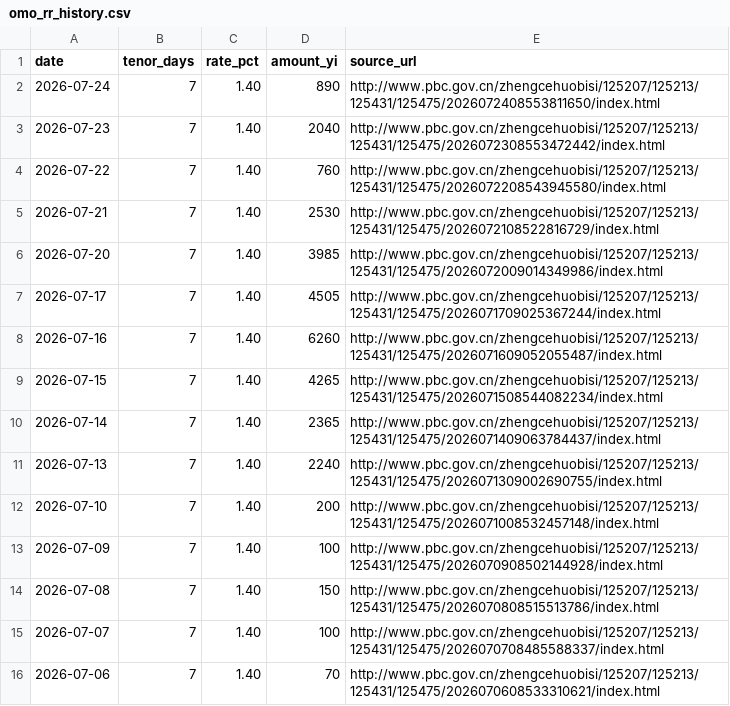
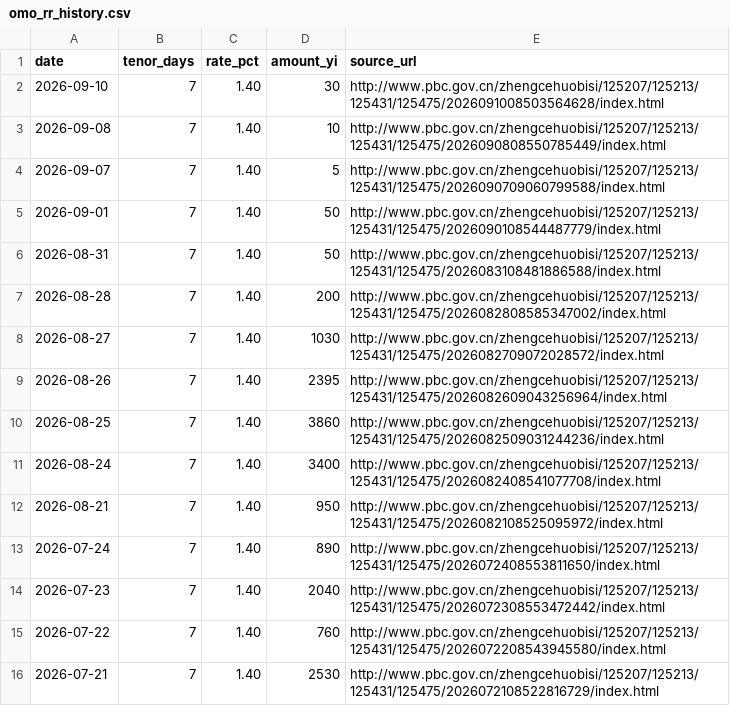
Before and after one commit to xuefeng0324/realty, a CSV file: realty_app/static/seed/omo_rr_history.csv, drawn as a sheet; only a part is shown; the shorter side is filled out with more unchanged rows; the diff names each change by its address in the sheet, - before the commit and + after, or states it on an @@ line.

```diff
--- a/realty_app/static/seed/omo_rr_history.csv
+++ b/realty_app/static/seed/omo_rr_history.csv
+row 2: 2026-09-10 | 7 | 1.40 | 30 | http://www.pbc.gov.cn/zhengcehuobisi/125207/125213/125431/125475/2026091008503564628/index.html
+row 3: 2026-09-08 | 7 | 1.40 | 10 | http://www.pbc.gov.cn/zhengcehuobisi/125207/125213/125431/125475/2026090808550785449/index.html
+row 4: 2026-09-07 | 7 | 1.40 | 5 | http://www.pbc.gov.cn/zhengcehuobisi/125207/125213/125431/125475/2026090709060799588/index.html
+row 5: 2026-09-01 | 7 | 1.40 | 50 | http://www.pbc.gov.cn/zhengcehuobisi/125207/125213/125431/125475/2026090108544487779/index.html
+row 6: 2026-08-31 | 7 | 1.40 | 50 | http://www.pbc.gov.cn/zhengcehuobisi/125207/125213/125431/125475/2026083108481886588/index.html
+row 7: 2026-08-28 | 7 | 1.40 | 200 | http://www.pbc.gov.cn/zhengcehuobisi/125207/125213/125431/125475/2026082808585347002/index.html
+row 8: 2026-08-27 | 7 | 1.40 | 1030 | http://www.pbc.gov.cn/zhengcehuobisi/125207/125213/125431/125475/2026082709072028572/index.html
+row 9: 2026-08-26 | 7 | 1.40 | 2395 | http://www.pbc.gov.cn/zhengcehuobisi/125207/125213/125431/125475/2026082609043256964/index.html
+row 10: 2026-08-25 | 7 | 1.40 | 3860 | http://www.pbc.gov.cn/zhengcehuobisi/125207/125213/125431/125475/2026082509031244236/index.html
+row 11: 2026-08-24 | 7 | 1.40 | 3400 | http://www.pbc.gov.cn/zhengcehuobisi/125207/125213/125431/125475/2026082408541077708/index.html
+row 12: 2026-08-21 | 7 | 1.40 | 950 | http://www.pbc.gov.cn/zhengcehuobisi/125207/125213/125431/125475/2026082108525095972/index.html
```
Also changed, not shown: realty_app/static/seed/chinabond_yield.csv, realty_app/static/seed/pbc_fin_stats.csv, 8 other files.
